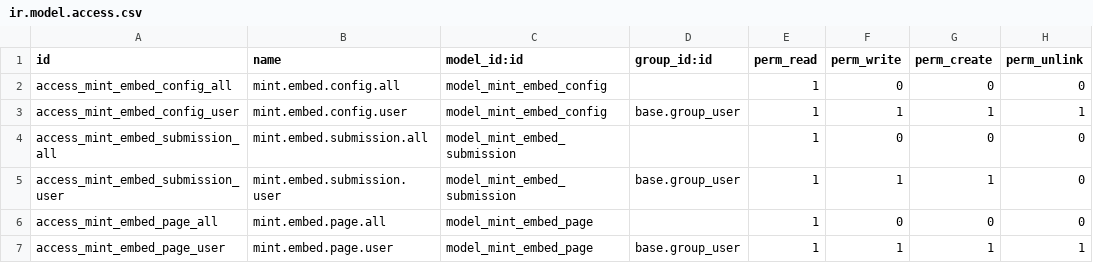
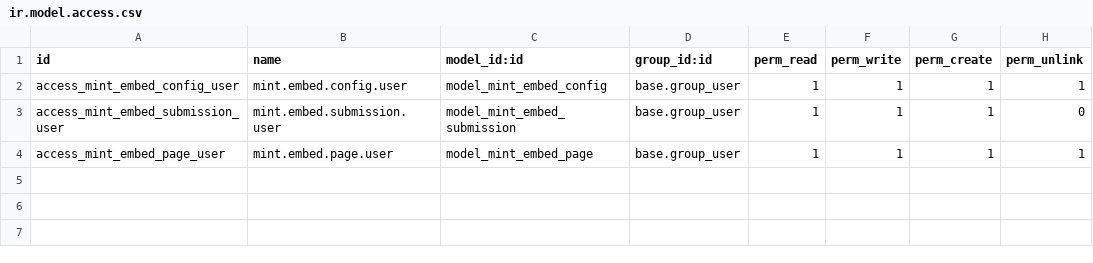
Before and after one commit to J-Palomino/odoo-custom-modules, a CSV file: mint_embed/security/ir.model.access.csv, drawn as a sheet.

```diff
--- a/mint_embed/security/ir.model.access.csv
+++ b/mint_embed/security/ir.model.access.csv
@@ -1,7 +1,4 @@
 id,name,model_id:id,group_id:id,perm_read,perm_write,perm_create,perm_unlink
-access_mint_embed_config_all,mint.embed.config.all,model_mint_embed_config,,1,0,0,0
 access_mint_embed_config_user,mint.embed.config.user,model_mint_embed_config,base.group_user,1,1,1,1
-access_mint_embed_submission_all,mint.embed.submission.all,model_mint_embed_submission,,1,0,0,0
 access_mint_embed_submission_user,mint.embed.submission.user,model_mint_embed_submission,base.group_user,1,1,1,0
-access_mint_embed_page_all,mint.embed.page.all,model_mint_embed_page,,1,0,0,0
 access_mint_embed_page_user,mint.embed.page.user,model_mint_embed_page,base.group_user,1,1,1,1
```
Also changed, not shown: 8 other files.
